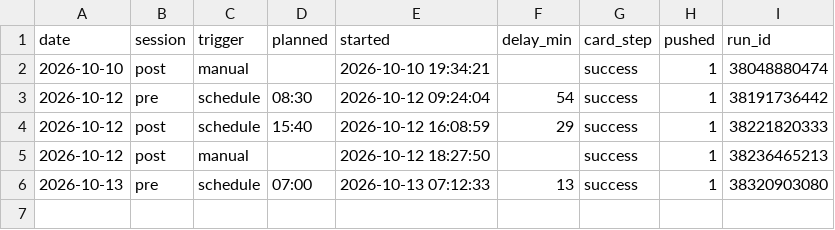
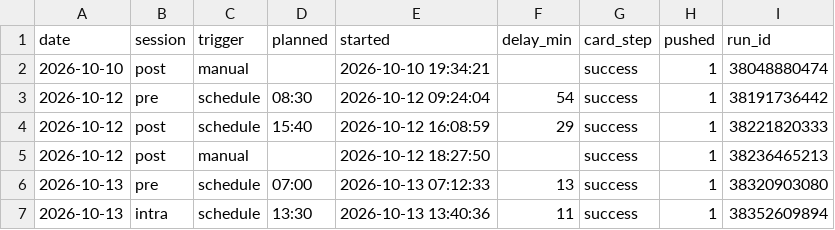
Before and after one commit to hanagar2025/Lingma-honghu-project, a CSV file: share/decision/run-log.csv, drawn as a sheet.

Commit message:
执行单 2026-10-13 intra

```diff
--- a/share/decision/run-log.csv
+++ b/share/decision/run-log.csv
@@ -6 +6,2 @@ date,session,trigger,planned,started,delay_min,card_step,pushed,run_id
 2026-10-13,pre,schedule,07:00,2026-10-13 07:12:33,13,success,1,38320903080
+2026-10-13,intra,schedule,13:30,2026-10-13 13:40:36,11,success,1,38352609894
```
Also changed, not shown: 4 other files.
